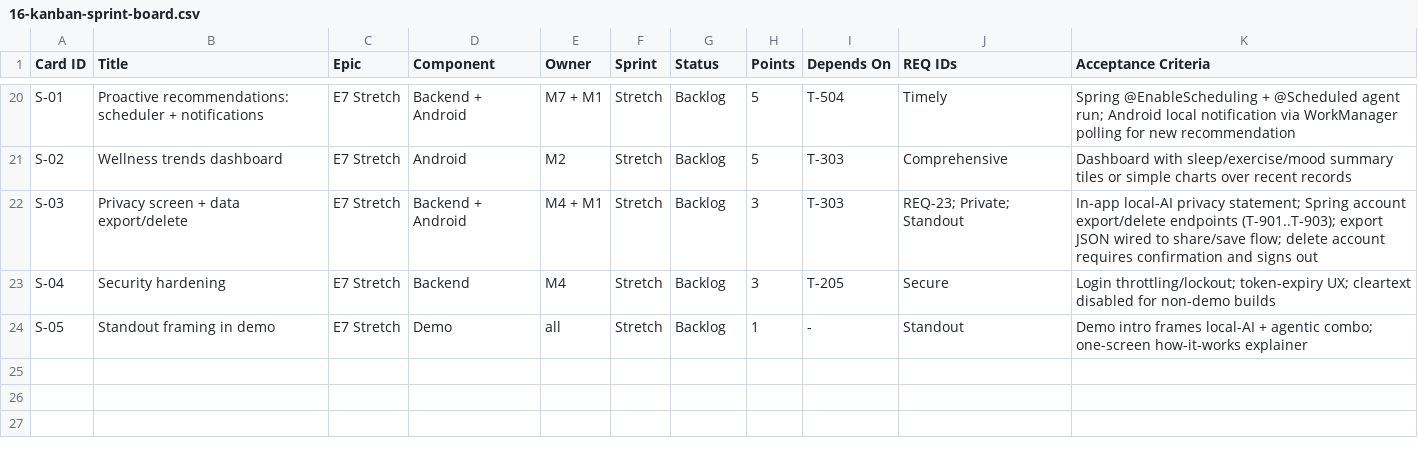
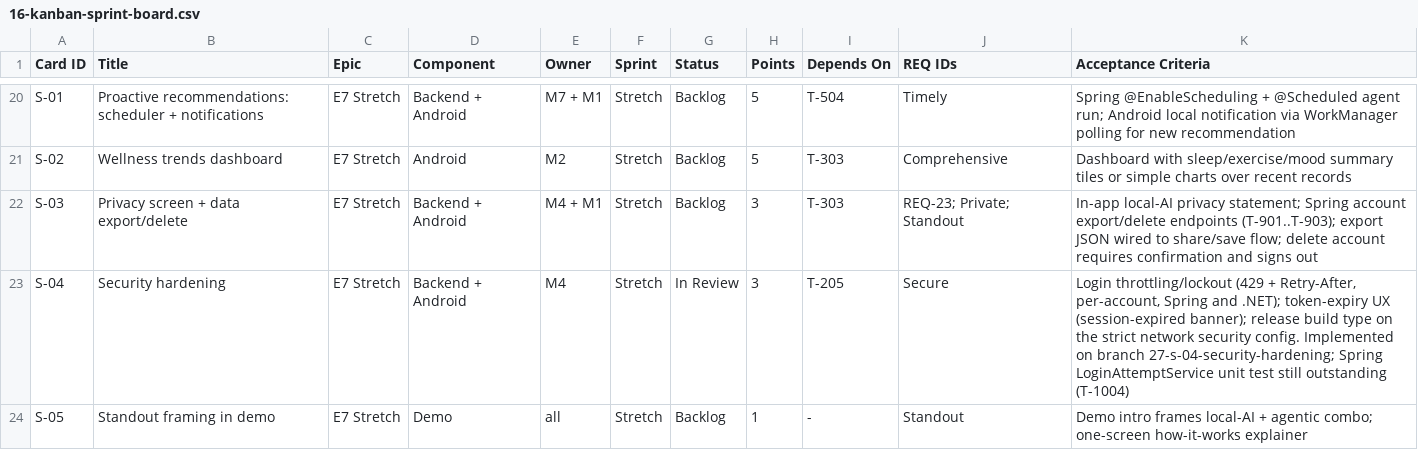
Before and after one commit to SA62-team4/mobile-application-dev-ca, a CSV file: docs/specs/16-kanban-sprint-board.csv, drawn as a sheet; only a part is shown, gaps mark what is left out.

```diff
--- a/docs/specs/16-kanban-sprint-board.csv
+++ b/docs/specs/16-kanban-sprint-board.csv
@@ -22,3 +22,3 @@
 "S-03","Privacy screen + data export/delete","E7 Stretch","Backend + Android","M4 + M1","Stretch","Backlog","3","T-303","REQ-23; Private; Standout","In-app local-AI privacy statement; Spring account export/delete endpoints (T-901..T-903); export JSON wired to share/save flow; delete account requires confirmation and signs out"
-"S-04","Security hardening","E7 Stretch","Backend","M4","Stretch","Backlog","3","T-205","Secure","Login throttling/lockout; token-expiry UX; cleartext disabled for non-demo builds"
+"S-04","Security hardening","E7 Stretch","Backend + Android","M4","Stretch","In Review","3","T-205","Secure","Login throttling/lockout (429 + Retry-After, per-account, Spring and .NET); token-expiry UX (session-expired banner); release build type on the strict network security config. Implemented on branch 27-s-04-security-hardening; Spring LoginAttemptService unit test still outstanding (T-1004)"
 "S-05","Standout framing in demo","E7 Stretch","Demo","all","Stretch","Backlog","1","-","Standout","Demo intro frames local-AI + agentic combo; one-screen how-it-works explainer"
```
Also changed, not shown: 9 other files.
